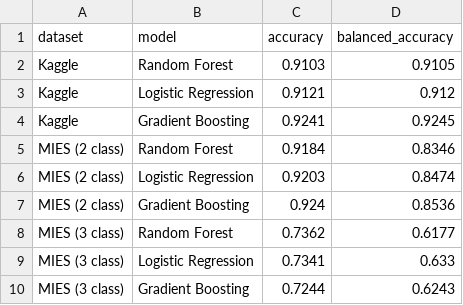
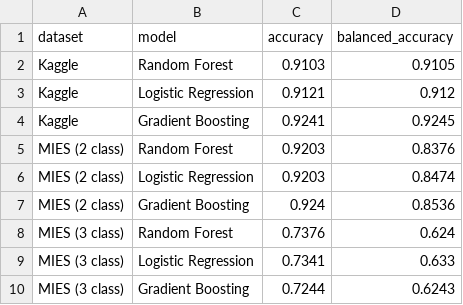
Before and after one commit to rishi3qrw43/introvert-extrovert, a CSV file: baseline_results.csv, drawn as a sheet.

Commit message:
Add dataset statistics and leakage scripts

```diff
--- a/baseline_results.csv
+++ b/baseline_results.csv
@@ -4,6 +4,6 @@ Kaggle,Logistic Regression,0.9121,0.912
 Kaggle,Gradient Boosting,0.9241,0.9245
-MIES (2 class),Random Forest,0.9184,0.8346
+MIES (2 class),Random Forest,0.9203,0.8376
 MIES (2 class),Logistic Regression,0.9203,0.8474
 MIES (2 class),Gradient Boosting,0.924,0.8536
-MIES (3 class),Random Forest,0.7362,0.6177
+MIES (3 class),Random Forest,0.7376,0.624
 MIES (3 class),Logistic Regression,0.7341,0.633
```
Also changed, not shown: 9 other files.
